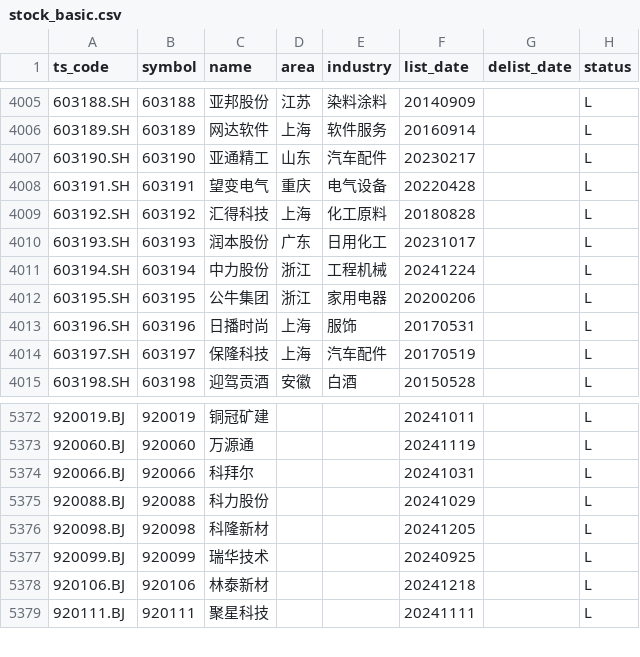
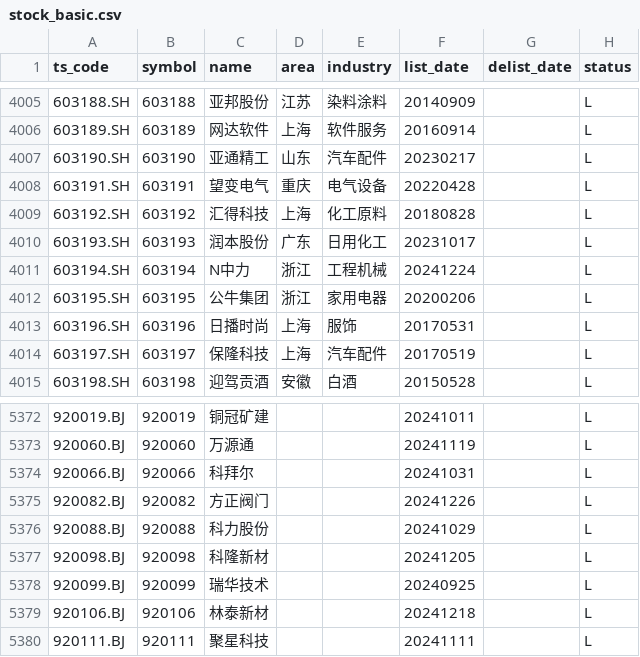
Before and after one commit to AFAN-LIFE/macropage, a CSV file: data/stock_basic.csv, drawn as a sheet; only a part is shown, gaps mark what is left out.

```diff
--- a/data/stock_basic.csv
+++ b/data/stock_basic.csv
@@ -4010,3 +4010,3 @@ ts_code,symbol,name,area,industry,list_date,delist_date,status
 603193.SH,603193,润本股份,广东,日用化工,20231017,,L
-603194.SH,603194,中力股份,浙江,工程机械,20241224,,L
+603194.SH,603194,N中力,浙江,工程机械,20241224,,L
 603195.SH,603195,公牛集团,浙江,家用电器,20200206,,L
@@ -5374,2 +5374,3 @@ ts_code,symbol,name,area,industry,list_date,delist_date,status
 920066.BJ,920066,科拜尔,,,20241031,,L
+920082.BJ,920082,方正阀门,,,20241226,,L
 920088.BJ,920088,科力股份,,,20241029,,L
```
Also changed, not shown: data/global_index.csv, data/tf_continuous.csv, 2 other files.
